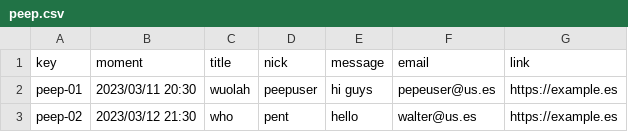
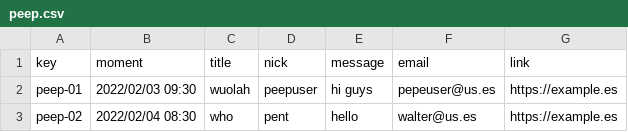
Before and after one commit to josrojrom1/C1.04.02, a CSV file: src/main/webapp/WEB-INF/resources/sample-data/peep.csv, drawn as a sheet.

```diff
--- a/src/main/webapp/WEB-INF/resources/sample-data/peep.csv
+++ b/src/main/webapp/WEB-INF/resources/sample-data/peep.csv
@@ -1,3 +1,3 @@
 key,moment,title,nick,message,email,link
-peep-01,"2023/03/11 20:30", "wuolah", "peepuser", "hi guys", "pepeuser@us.es", "https://example.es"
-peep-02,"2023/03/12 21:30", "who", "pent", "hello", "walter@us.es", "https://example.es"
+peep-01,"2022/02/03 09:30","wuolah","peepuser","hi guys","pepeuser@us.es","https://example.es"
+peep-02,"2022/02/04 08:30","who","pent","hello","walter@us.es","https://example.es"
```
Also changed, not shown: src/main/webapp/WEB-INF/resources/initial-data/user-account.csv, src/main/webapp/WEB-INF/resources/sample-data/activity.csv, 8 other files.
